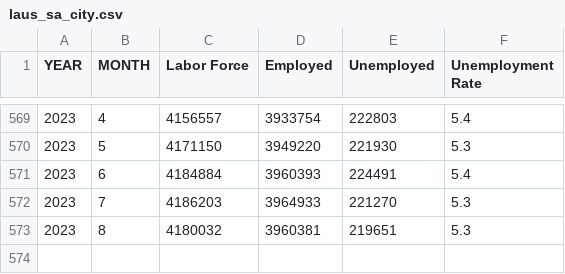
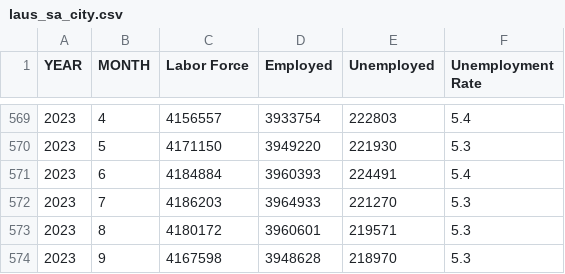
Before and after one commit to zhik/nyc_stats, a CSV file: laus_sa_city.csv, drawn as a sheet; only a part is shown, gaps mark what is left out.

```diff
--- a/laus_sa_city.csv
+++ b/laus_sa_city.csv
@@ -572,2 +572,3 @@ YEAR,MONTH,Labor Force,Employed,Unemployed,Unemployment Rate
 2023,7,4186203,3964933,221270,5.3
-2023,8,4180032,3960381,219651,5.3
+2023,8,4180172,3960601,219571,5.3
+2023,9,4167598,3948628,218970,5.3
```
Also changed, not shown: 2020-2022vs2019_Reopened_Seated_Diner_Data.csv, laus_sa_state.csv, 3 other files.
